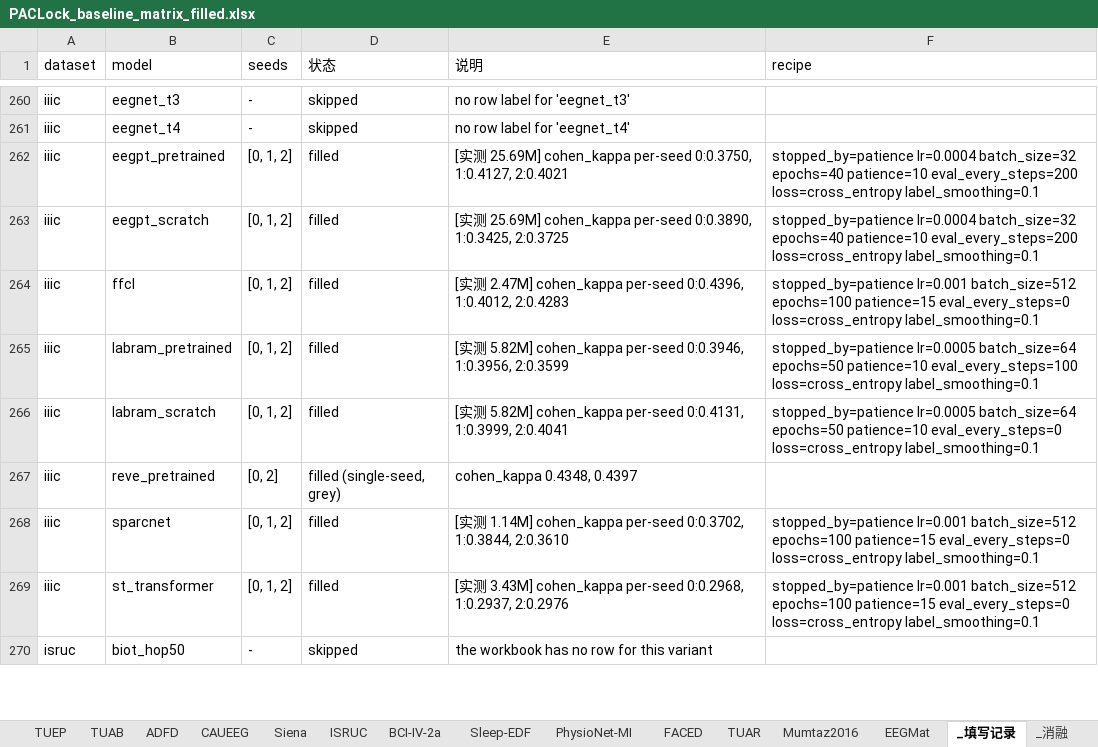
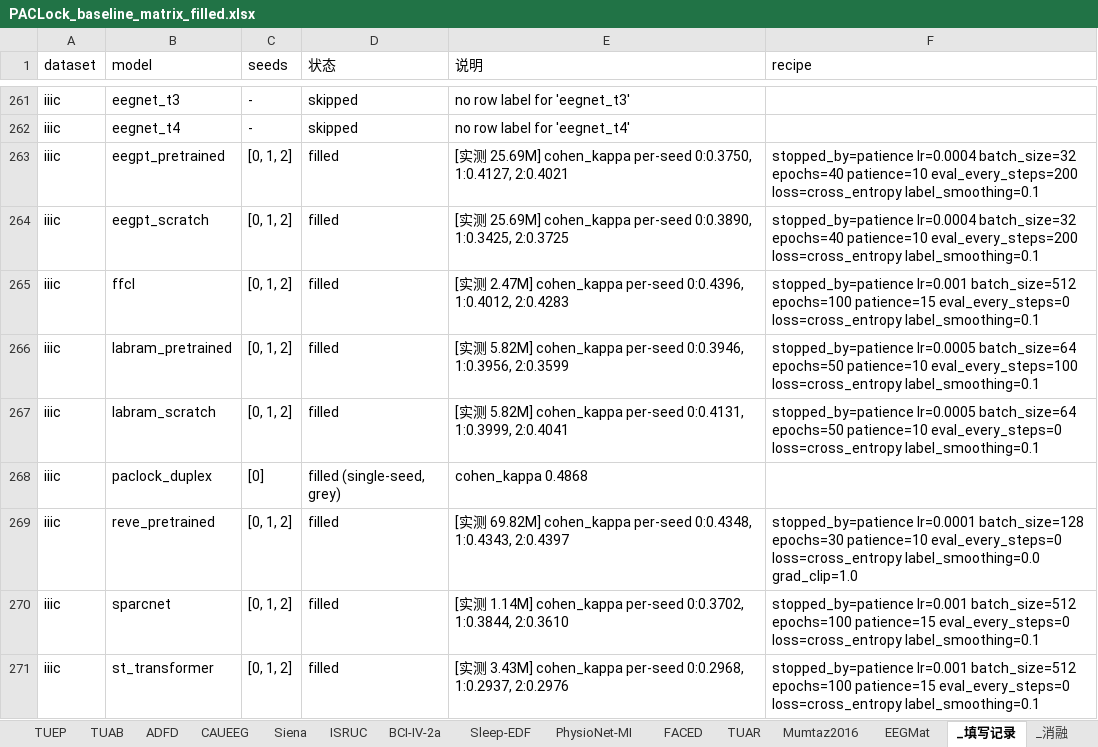
Before and after one commit to Joni-z/PACLock, an Excel workbook: results/PACLock_baseline_matrix_filled.xlsx, sheet _填写记录, drawn as a sheet; only a part is shown, gaps mark what is left out; the shorter side is filled out with more unchanged rows; values as stored, in another font and other column widths than the file's, no borders; addresses are those after the commit; the diff covers the shown part only; the diff names each change by its address in the sheet, - before the commit and + after, or states it on an @@ line.

```diff
--- a/results/PACLock_baseline_matrix_filled.xlsx (sheet _填写记录)
+++ b/results/PACLock_baseline_matrix_filled.xlsx (sheet _填写记录)
-B268 (model): reve_pretrained
+B268 (model): paclock_duplex
-C268 (seeds): [0, 2]
+C268 (seeds): [0]
-E268 (说明): cohen_kappa 0.4348, 0.4397
+E268 (说明): cohen_kappa 0.4868
+row 269: iiic | reve_pretrained | [0, 1, 2] | filled | [实测 69.82M] cohen_kappa per-seed 0:0.4348, 1:0.4343, 2:0.4397 | stopped_by=patience lr=0.0001 batch_size=128 epochs=30 patience=10 eval_every_steps=0 loss=cross_entropy label_smoothing=0.0 grad_clip=1.0
```
Also changed, not shown: 7 added rows elsewhere in this sheet, sheet IIIC, sheet Siena, sheet Sleep-EDF, sheet ISRUC, sheet TUEV, results/PACLock_baseline_matrix.xlsx, 25 other files.
